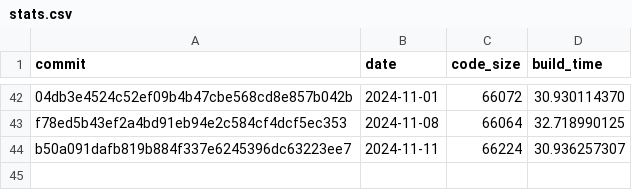
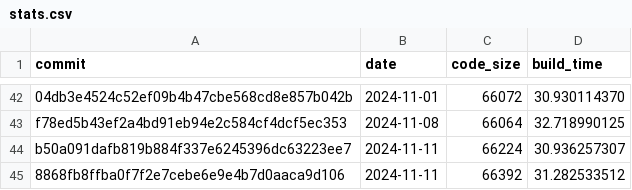
Before and after one commit to CharlyCst/miralis-commit-stats, a CSV file: stats.csv, drawn as a sheet; only a part is shown, gaps mark what is left out.

Commit message:
[Automated] push stats from Miralis CI

```diff
--- a/stats.csv
+++ b/stats.csv
@@ -44 +44,2 @@ f78ed5b43ef2a4bd91eb94e2c584cf4dcf5ec353, 2024-11-08, 66064, 32.718990125
 b50a091dafb819b884f337e6245396dc63223ee7, 2024-11-11, 66224, 30.936257307
+8868fb8ffba0f7f2e7cebe6e9e4b7d0aaca9d106, 2024-11-11, 66392, 31.282533512
```
